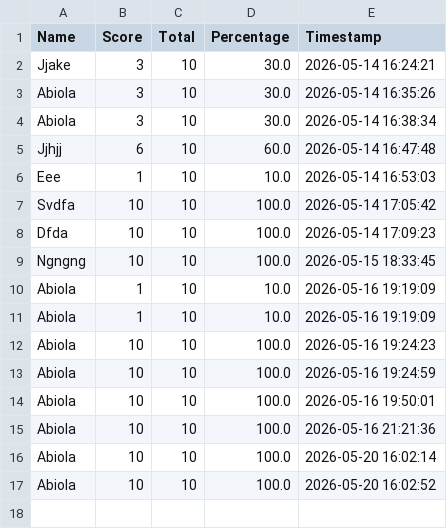
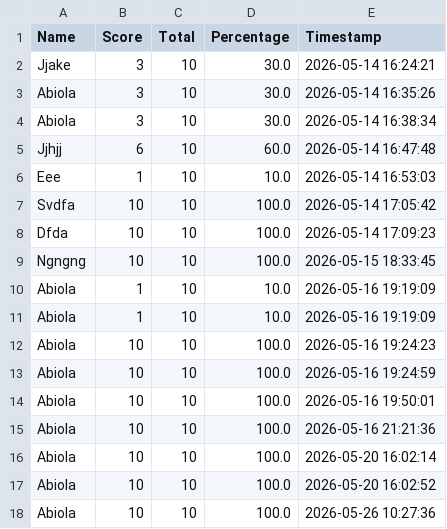
Before and after one commit to amotajo/security-awareness-quiz, a CSV file: results.csv, drawn as a sheet.

```diff
--- a/results.csv
+++ b/results.csv
@@ -17 +17,2 @@ Abiola,10,10,100.0,2026-05-20 16:02:14
 Abiola,10,10,100.0,2026-05-20 16:02:52
+Abiola,10,10,100.0,2026-05-26 10:27:36
```
Also changed, not shown: 1 other file.
